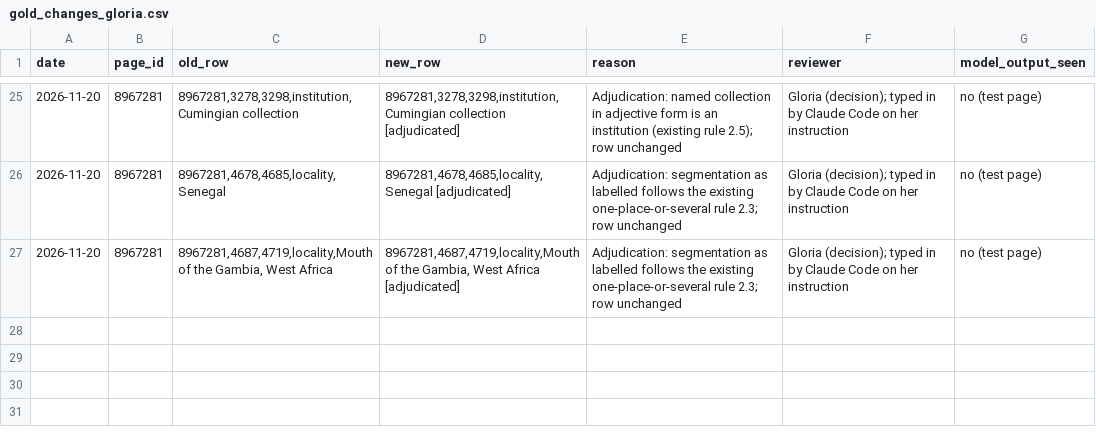
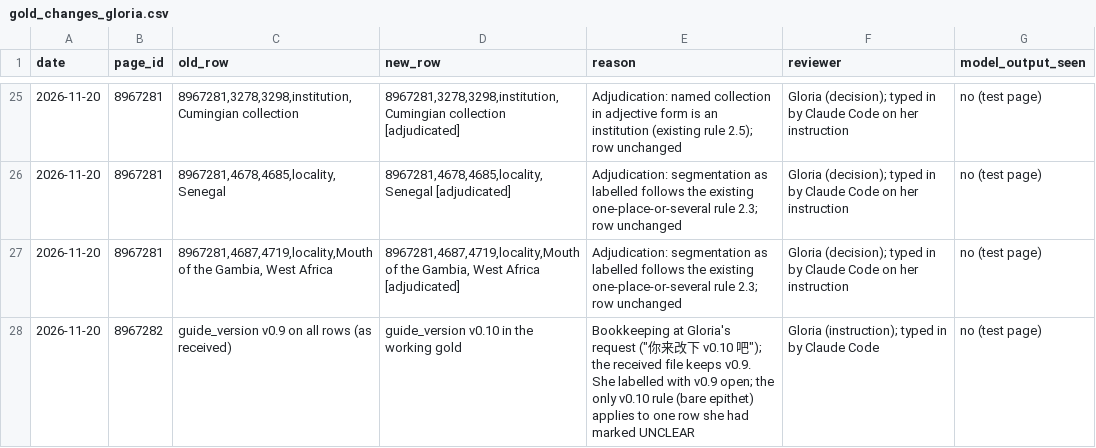
Before and after one commit to dekunsun/BioEvidenceBench, a CSV file: gold/gold_changes_gloria.csv, drawn as a sheet; only a part is shown, gaps mark what is left out; the diff names each change by its address in the sheet, - before the commit and + after, or states it on an @@ line.

```diff
--- a/gold/gold_changes_gloria.csv
+++ b/gold/gold_changes_gloria.csv
+row 28: 2026-11-20 | 8967282 | guide_version v0.9 on all rows (as received) | guide_version v0.10 in the working gold | Bookkeeping at Gloria's request ("你来改下 v0.10 吧"); the received file keeps v0.9. She labelled with v0.9 open; the only v0.10 rule (bare epithet) applies to one row she had marked UNCLEAR | Gloria (instruction); typed in by Claude Code | no (test page)
```
Also changed, not shown: 3 other files.
